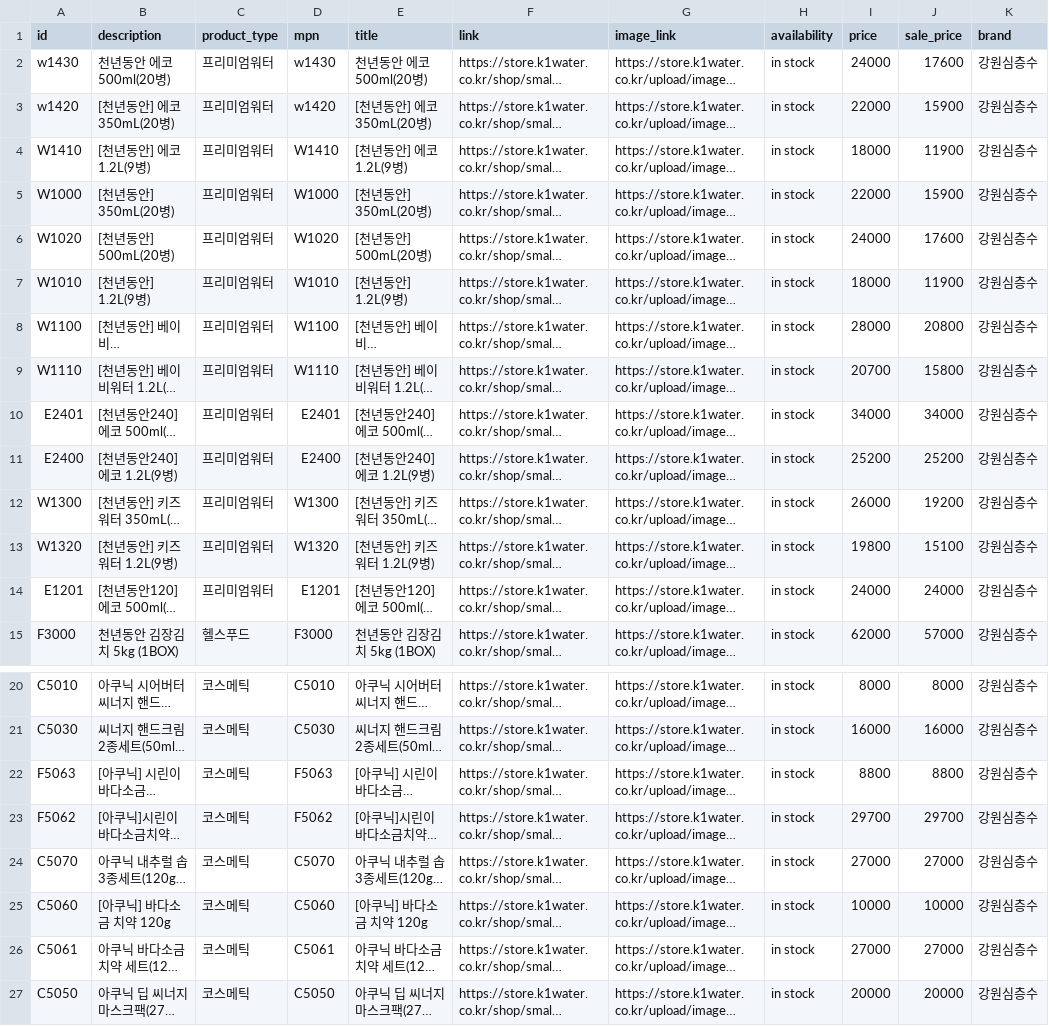
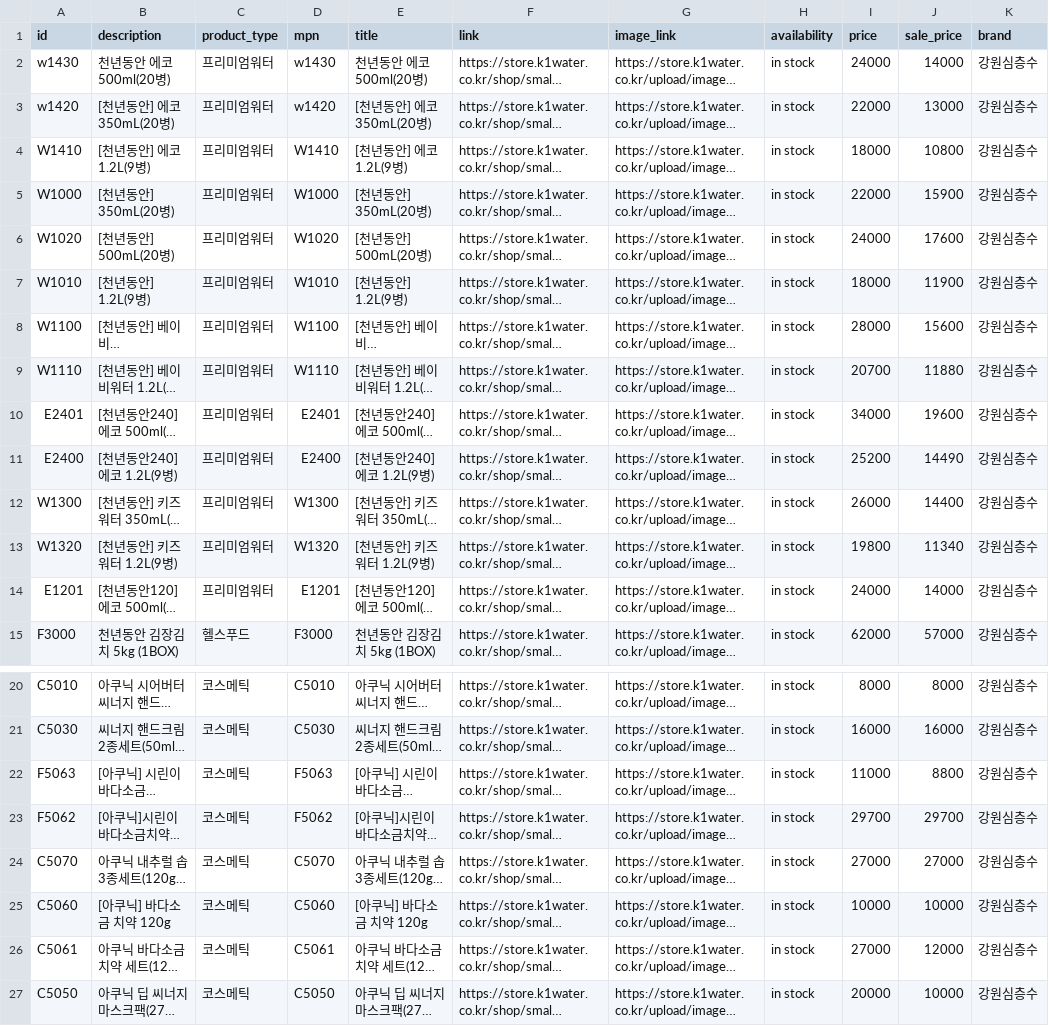
Before and after one commit to hypark2323-sketch/-, a CSV file: water_utf1.csv, drawn as a sheet; only a part is shown, gaps mark what is left out; long unchanged cells end in …; the diff names each change by its address in the sheet, - before the commit and + after, or states it on an @@ line.

Commit message:
Update water_utf1.csv

```diff
--- a/water_utf1.csv
+++ b/water_utf1.csv
-J2 (sale_price): 17600
+J2 (sale_price): 14000
-J3 (sale_price): 15900
+J3 (sale_price): 13000
-J4 (sale_price): 11900
+J4 (sale_price): 10800
-J8 (sale_price): 20800
+J8 (sale_price): 15600
-J9 (sale_price): 15800
+J9 (sale_price): 11880
-J10 (sale_price): 34000
+J10 (sale_price): 19600
-J11 (sale_price): 25200
+J11 (sale_price): 14490
-J12 (sale_price): 19200
+J12 (sale_price): 14400
-J13 (sale_price): 15100
+J13 (sale_price): 11340
-J14 (sale_price): 24000
+J14 (sale_price): 14000
-I22 (price): 8800
+I22 (price): 11000
-J26 (sale_price): 27000
+J26 (sale_price): 12000
-J27 (sale_price): 20000
+J27 (sale_price): 10000
```
